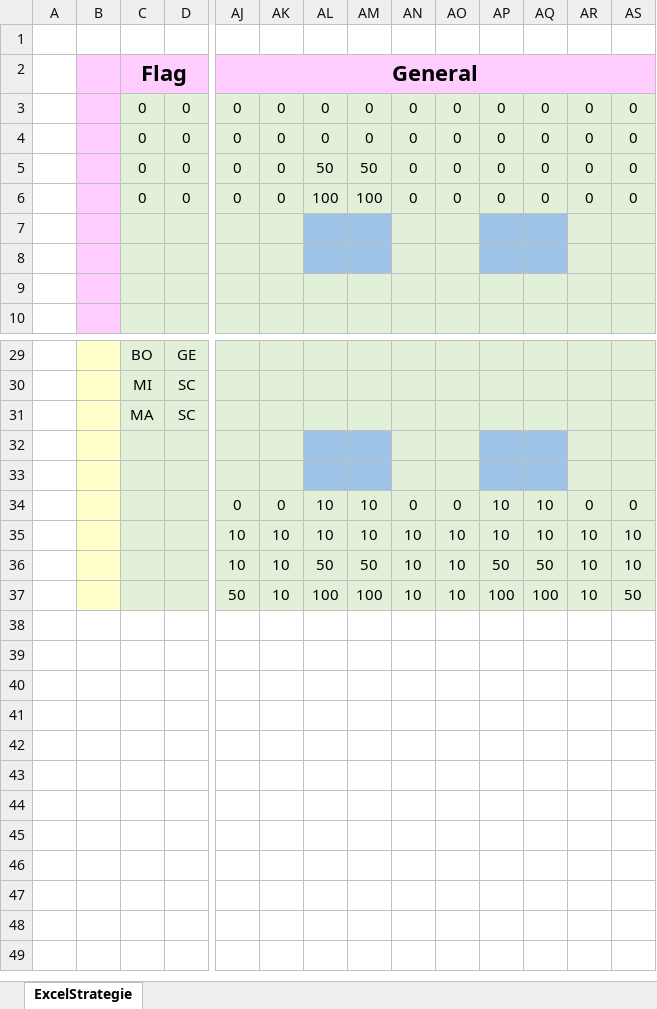
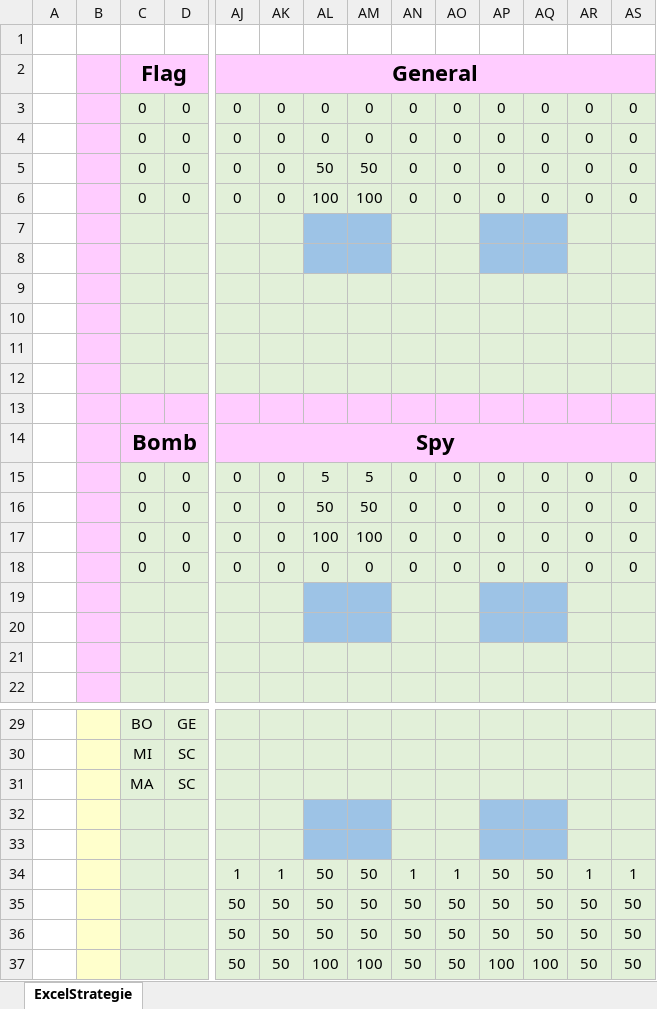
Before and after one commit to jeroenheijmans/infinibattle-2023-excel-bot, an Excel workbook: ExcelBot.Runtime/strategy.xlsx, sheet ExcelStrategie, drawn as a sheet; only a part is shown, gaps mark what is left out; values as stored, in another font and other column widths than the file's, no borders; conditional formats not drawn; removed rows and columns are numbered as before the commit, all else as after; rows hold the shown columns only; the diff covers the shown part only; the diff names each change by its address in the sheet, - before the commit and + after, or states it on an @@ line.

```diff
--- a/ExcelBot.Runtime/strategy.xlsx (sheet ExcelStrategie)
+++ b/ExcelBot.Runtime/strategy.xlsx (sheet ExcelStrategie)
+row 8: (empty)
@@ row 24 moved to row 9: 5 @@
+row 10: (empty)
+row 11: (empty)
+row 12: (empty)
+row 13: (empty)
+row 14:  |  | Bomb |  | Spy
+row 15:  |  | 0 | 0 | 0 | 0 | 5 | 5 | 0 | 0 | 0 | 0 | 0 | 0
+row 16:  |  | 0 | 0 | 0 | 0 | 50 | 50 | 0 | 0 | 0 | 0 | 0 | 0
+row 17:  |  | 0 | 0 | 0 | 0 | 100 | 100 | 0 | 0 | 0 | 0 | 0 | 0
+row 18:  |  | 0 | 0 | 0 | 0 | 0 | 0 | 0 | 0 | 0 | 0 | 0 | 0
+row 19: (empty)
-row 34:  |  |  |  | 0 | 0 | 10 | 10 | 0 | 0 | 10 | 10 | 0 | 0
-row 35:  |  |  |  | 10 | 10 | 10 | 10 | 10 | 10 | 10 | 10 | 10 | 10
-row 36:  |  |  |  | 10 | 10 | 50 | 50 | 10 | 10 | 50 | 50 | 10 | 10
+row 34:  |  |  |  | 1 | 1 | 50 | 50 | 1 | 1 | 50 | 50 | 1 | 1
+row 35:  |  |  |  | 50 | 50 | 50 | 50 | 50 | 50 | 50 | 50 | 50 | 50
+row 36:  |  |  |  | 50 | 50 | 50 | 50 | 50 | 50 | 50 | 50 | 50 | 50
-AK37: 10
+AK37: 50
-AN37: 10
+AN37: 50
-AO37: 10
+AO37: 50
-AR37: 10
+AR37: 50
```
Also changed, not shown: 11 removed rows elsewhere in this sheet, 5 other files.
